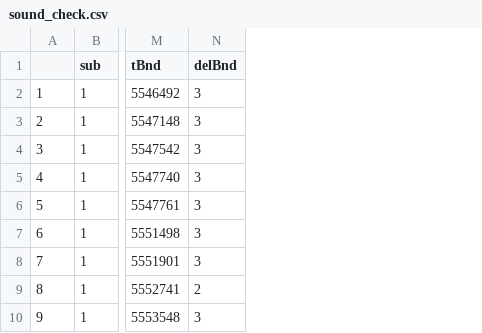
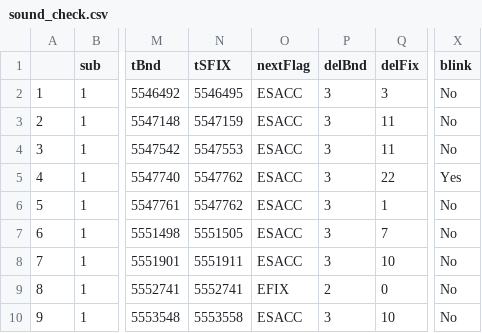
Before and after one commit to martin-vasilev/DEVS, a CSV file: preproc/sound_check.csv, drawn as a sheet; only a part is shown, gaps mark what is left out; the diff names each change by its address in the sheet, - before the commit and + after, or states it on an @@ line.

```diff
--- a/preproc/sound_check.csv
+++ b/preproc/sound_check.csv
+column N (tSFIX), rows 2-10: 5546495 | 5547159 | 5547553 | 5547762 | 5547762 | 5551505 | 5551911 | 5552741 | 5553558
+column O (nextFlag), rows 2-10: ESACC | ESACC | ESACC | ESACC | ESACC | ESACC | ESACC | EFIX | ESACC
+column Q (delFix), rows 2-10: 3 | 11 | 11 | 22 | 1 | 7 | 10 | 0 | 10
+column X (blink), rows 2-10: No | No | No | Yes | No | No | No | No | No
```
Also changed, not shown: 3 other files.
